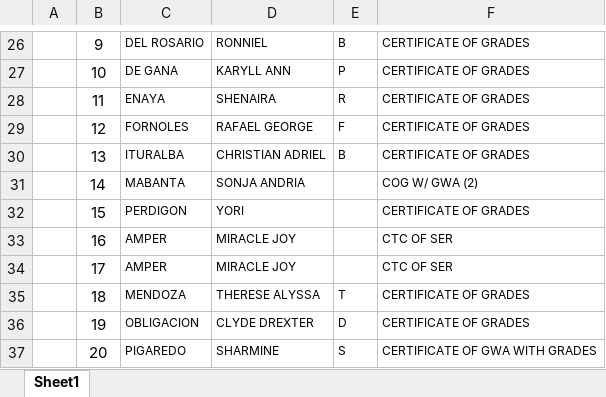
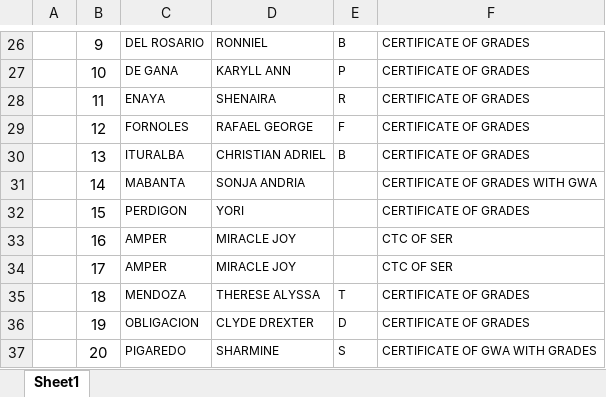
Before and after one commit to wzonw/Releasing, an Excel workbook: server/public/annex/Sample Format.xlsx, sheet Sheet1, drawn as a sheet; only a part is shown, gaps mark what is left out; values as stored, in another font and other column widths than the file's, no borders; charts and pictures not drawn; the diff names each change by its address in the sheet, - before the commit and + after, or states it on an @@ line.

```diff
--- a/server/public/annex/Sample Format.xlsx (sheet Sheet1)
+++ b/server/public/annex/Sample Format.xlsx (sheet Sheet1)
-F31: COG W/ GWA (2)
+F31: CERTIFICATE OF GRADES WITH GWA
```
Also changed, not shown: 2 other files.
